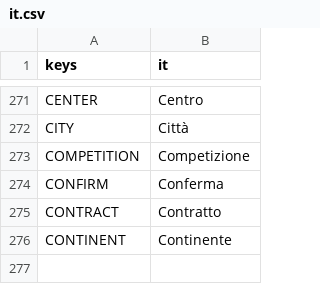
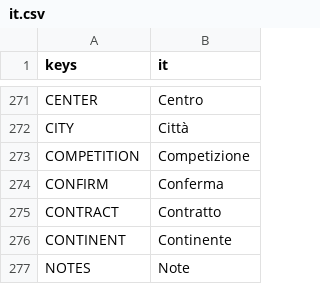
Before and after one commit to dulvui/futsal-manager, a CSV file: game/translations/it.csv, drawn as a sheet; only a part is shown, gaps mark what is left out.

```diff
--- a/game/translations/it.csv
+++ b/game/translations/it.csv
@@ -276 +276,2 @@ CONTRACT,Contratto
 CONTINENT,Continente
+NOTES,Note
```
Also changed, not shown: game/translations/de.csv, game/translations/en.csv, 26 other files.
